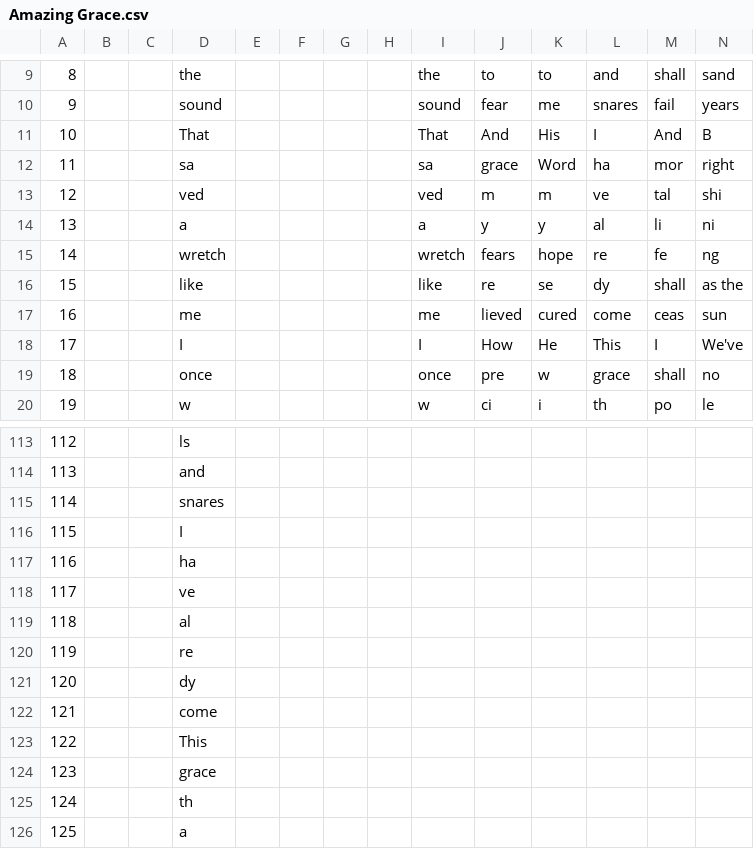
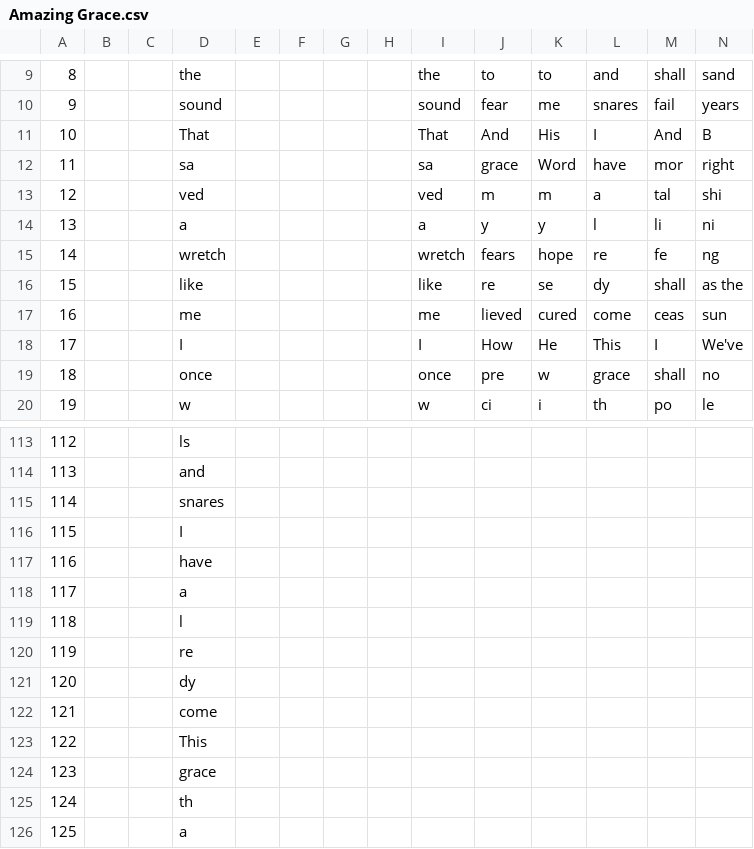
Before and after one commit to toymusicscore/1, a CSV file: docs/data/Amazing Grace.csv, drawn as a sheet; only a part is shown, gaps mark what is left out; the diff names each change by its address in the sheet, - before the commit and + after, or states it on an @@ line.

Commit message:
amazing grace

```diff
--- a/docs/data/Amazing Grace.csv
+++ b/docs/data/Amazing Grace.csv
-L12: ha
+L12: have
-L13: ve
+L13: a
-L14: al
+L14: l
-D117: ha
+D117: have
-D118: ve
+D118: a
-D119: al
+D119: l
```
